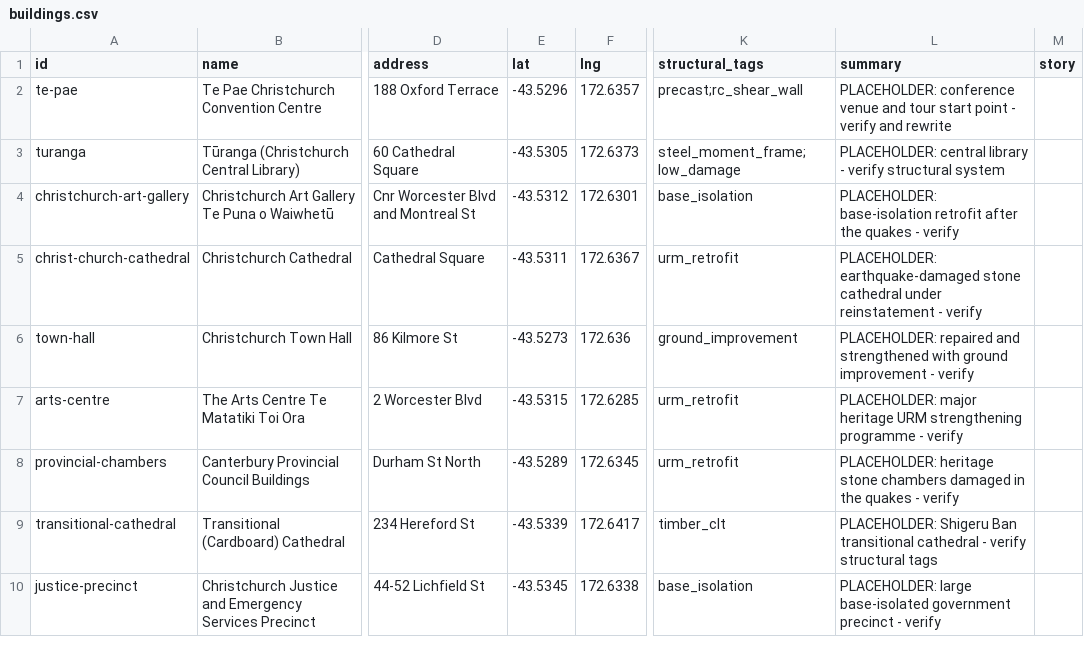
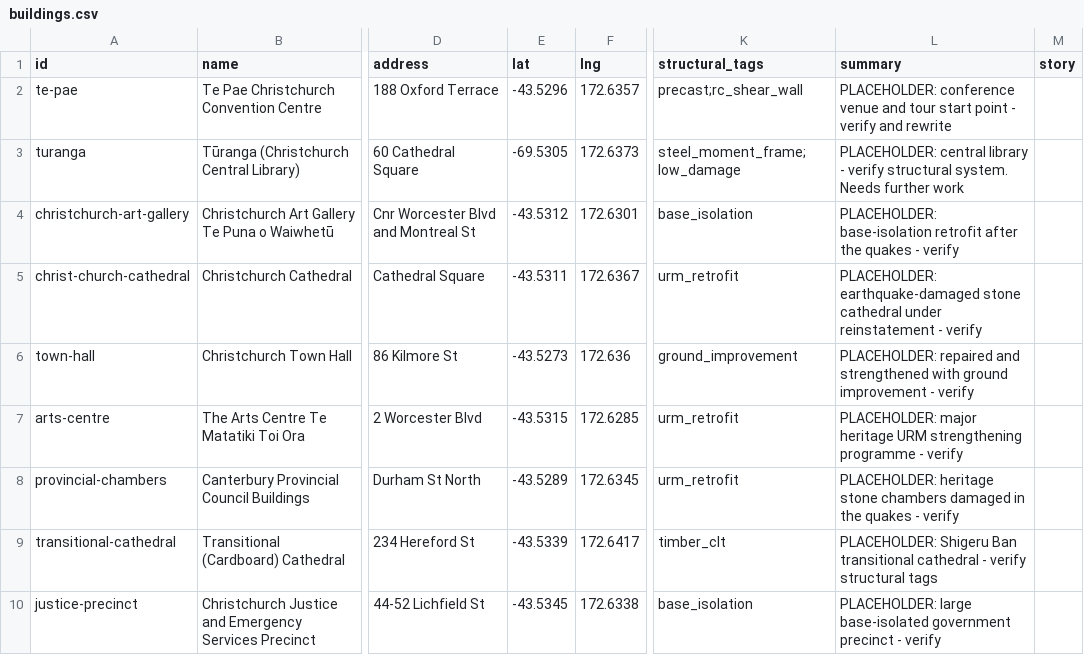
Before and after one commit to benexton/seismicshift, a CSV file: src/data/buildings.csv, drawn as a sheet; only a part is shown, gaps mark what is left out; the diff names each change by its address in the sheet, - before the commit and + after, or states it on an @@ line.

```diff
--- a/src/data/buildings.csv
+++ b/src/data/buildings.csv
-E3 (lat): -43.5305
+E3 (lat): -69.5305
-L3 (summary): …verify structural system
+L3 (summary): …verify structural system. Needs further work
```
Also changed, not shown: 2 other files.
